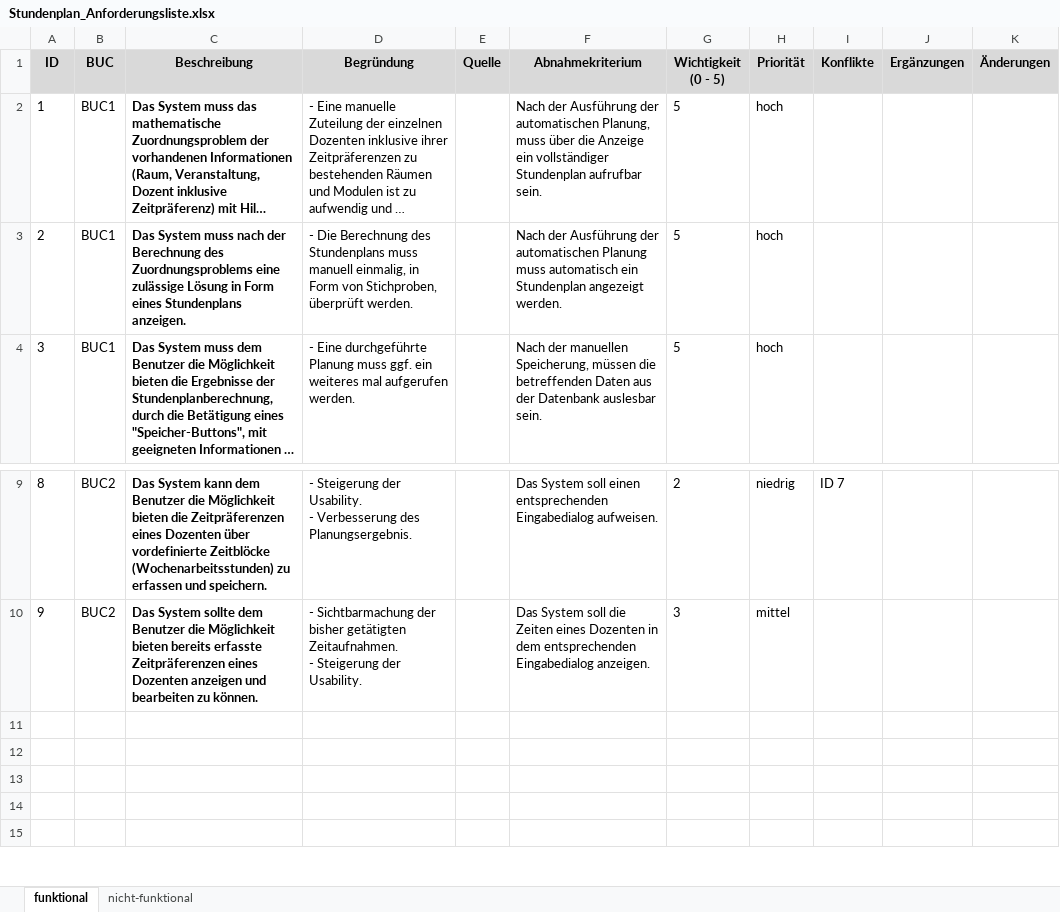
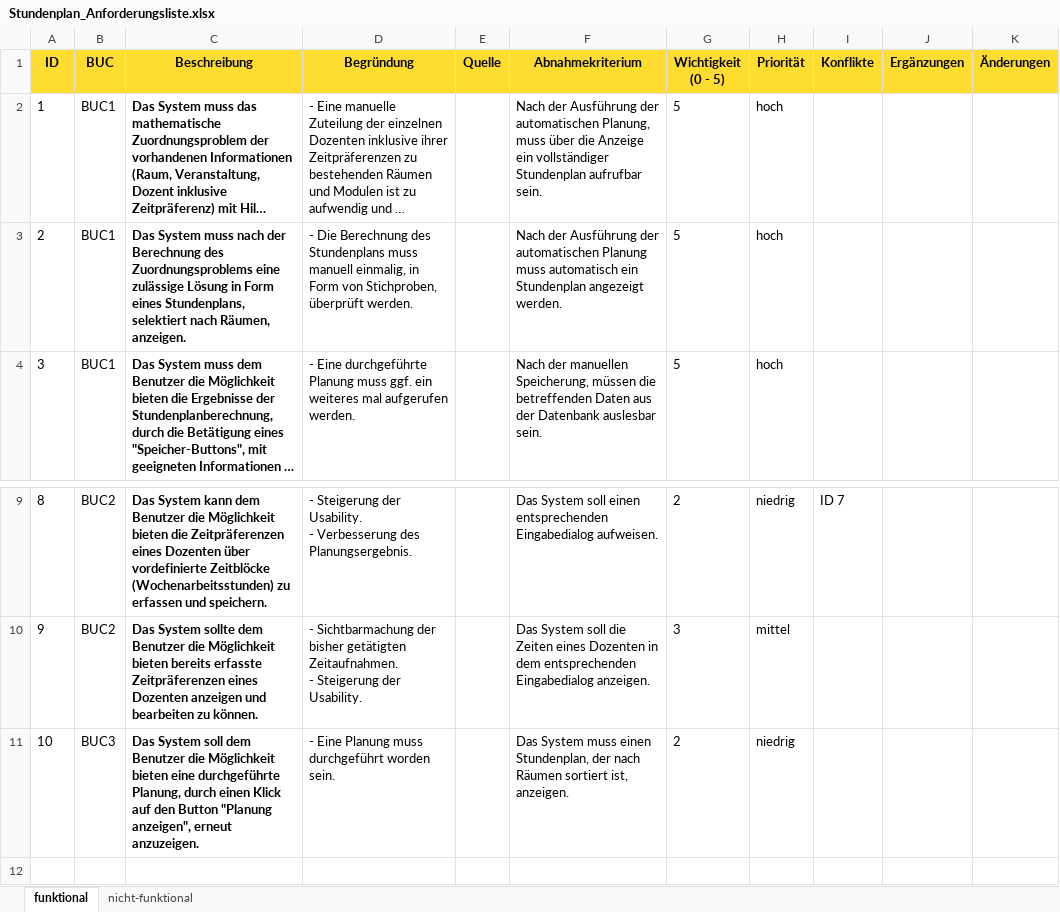
Before and after one commit to pdauwe/Softwareprojekt_BIM, an Excel workbook: Doku/Stundenplan_Anforderungsliste.xlsx, sheet funktional, drawn as a sheet; only a part is shown, gaps mark what is left out; the shorter side is filled out with more unchanged rows; long unchanged cells end in …; values as stored, in another font and other column widths than the file's, no borders; the diff names each change by its address in the sheet, - before the commit and + after, or states it on an @@ line.

```diff
--- a/Doku/Stundenplan_Anforderungsliste.xlsx (sheet funktional)
+++ b/Doku/Stundenplan_Anforderungsliste.xlsx (sheet funktional)
-A1:K1 fill: #D9D9D9
+A1:K1 fill: #FFDC30
-C3 (Beschreibung): …Form eines Stundenplans anzeigen.
+C3 (Beschreibung): …Form eines Stundenplans, selektiert nach Räumen, anzeigen.
-row 11: (empty)
+row 11: 10 | BUC3 | Das System soll dem Benutzer die Möglichkeit bieten eine durchgeführte Planung, durch einen Klick auf den Button "Planung anzeigen", erneut anzuzeigen. | - Eine Planung muss durchgeführt worden sein. |  | Das System muss einen Stundenplan, der nach Räumen sortiert ist, anzeigen. | 2 | niedrig
```
Also changed, not shown: sheet nicht-funktional, Doku/Stundenplan_GAFliste.xlsx.
